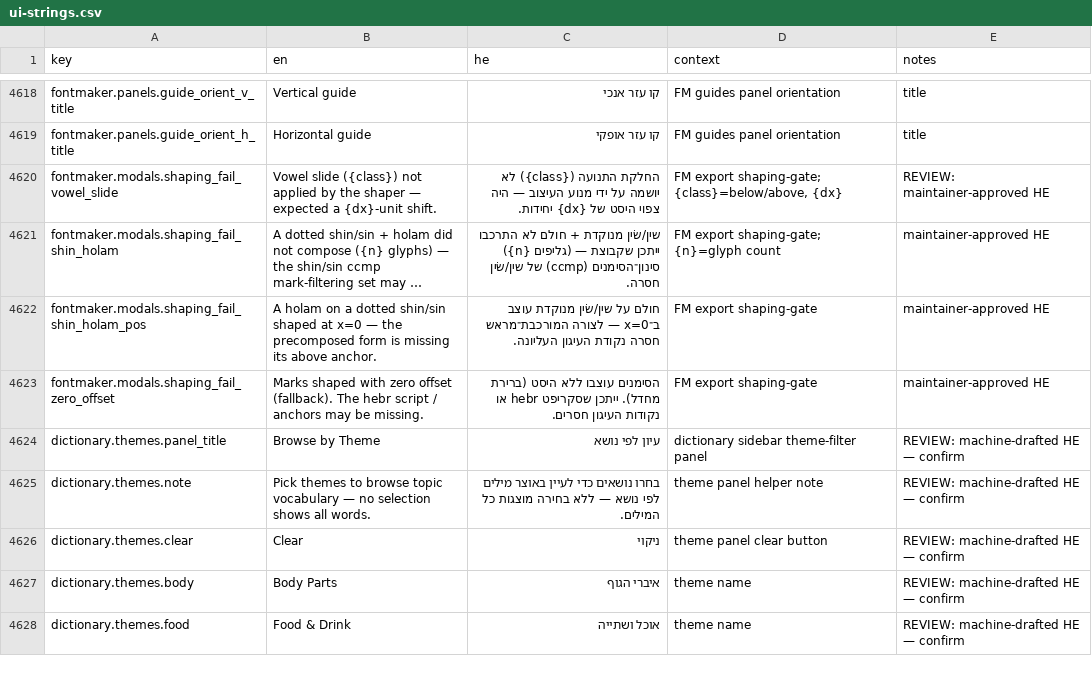
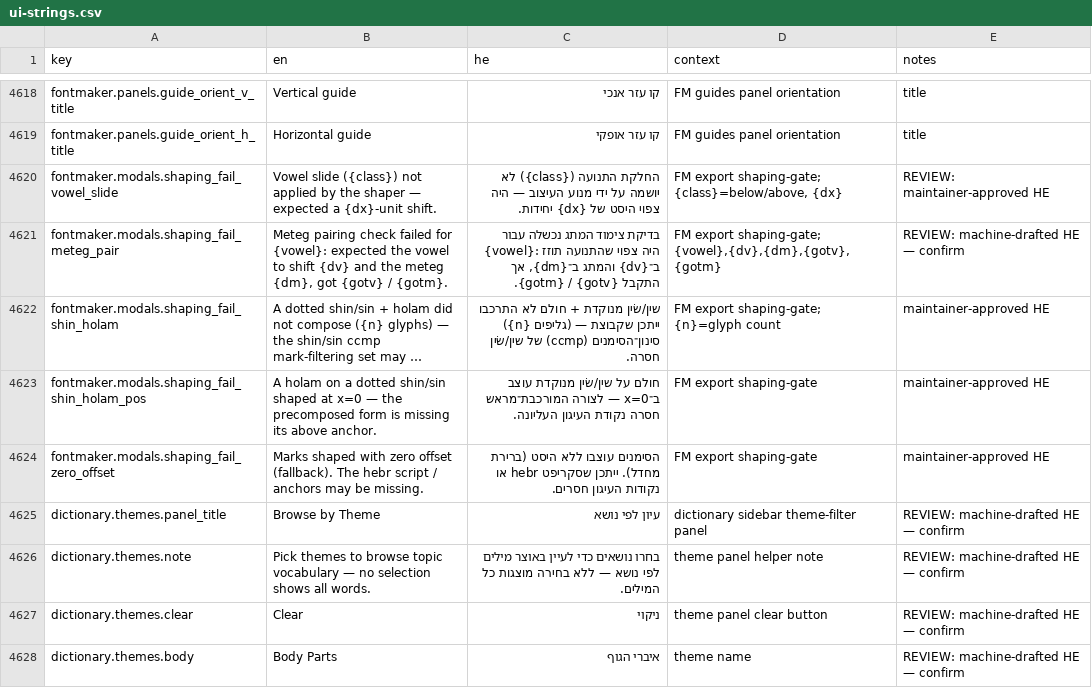
Before and after one commit to Hbleiberg/Hebrew_Blender, a CSV file: locales/ui-strings.csv, drawn as a sheet; only a part is shown, gaps mark what is left out; the shorter side is filled out with more unchanged rows; long unchanged cells end in …; the diff names each change by its address in the sheet, - before the commit and + after, or states it on an @@ line.

```diff
--- a/locales/ui-strings.csv
+++ b/locales/ui-strings.csv
+row 4621: fontmaker.modals.shaping_fail_meteg_pair | Meteg pairing check failed for {vowel}: expected the vowel to shift {dv} and the meteg {dm}, got {gotv} / {gotm}. | בדיקת צימוד המתג נכשלה עבור {vowel}: היה צפוי שהתנועה תוזז ב־{dv} והמתג ב־{dm}, אך התקבל {gotv} / {gotm}. | FM export shaping-gate; {vowel},{dv},{dm},{gotv},{gotm} | REVIEW: machine-drafted HE — confirm
```
Also changed, not shown: 4 other files.
